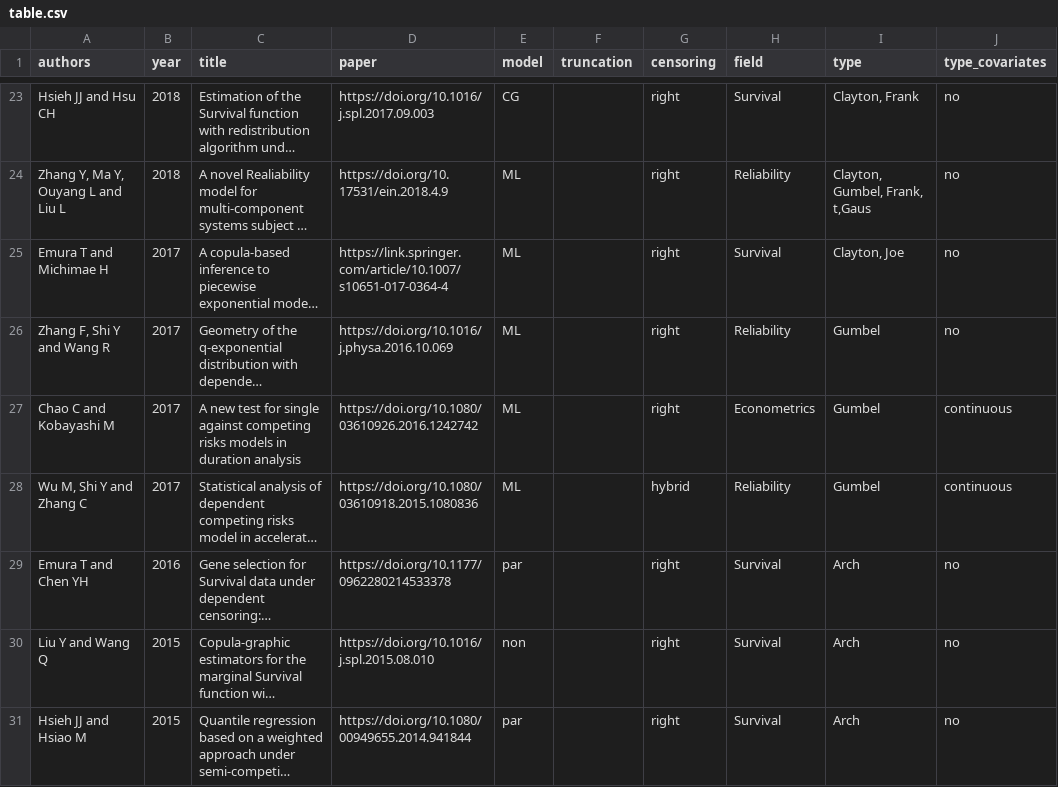
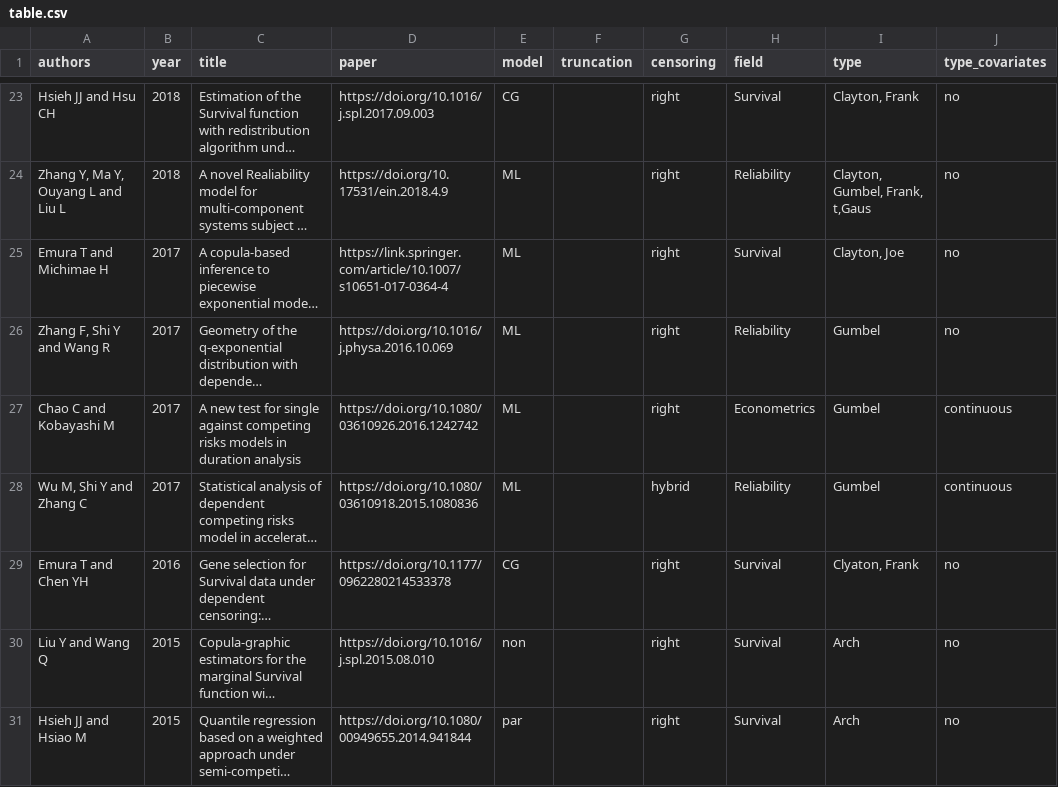
Before and after one commit to jmajakwara/Copula-CR, a CSV file: table.csv, drawn as a sheet; only a part is shown, gaps mark what is left out; long unchanged cells end in …; the diff names each change by its address in the sheet, - before the commit and + after, or states it on an @@ line.

Commit message:
Update table L29.csv

```diff
--- a/table.csv
+++ b/table.csv
-E29 (model): par
+E29 (model): CG
-I29 (type): Arch
+I29 (type): Clyaton, Frank
```
